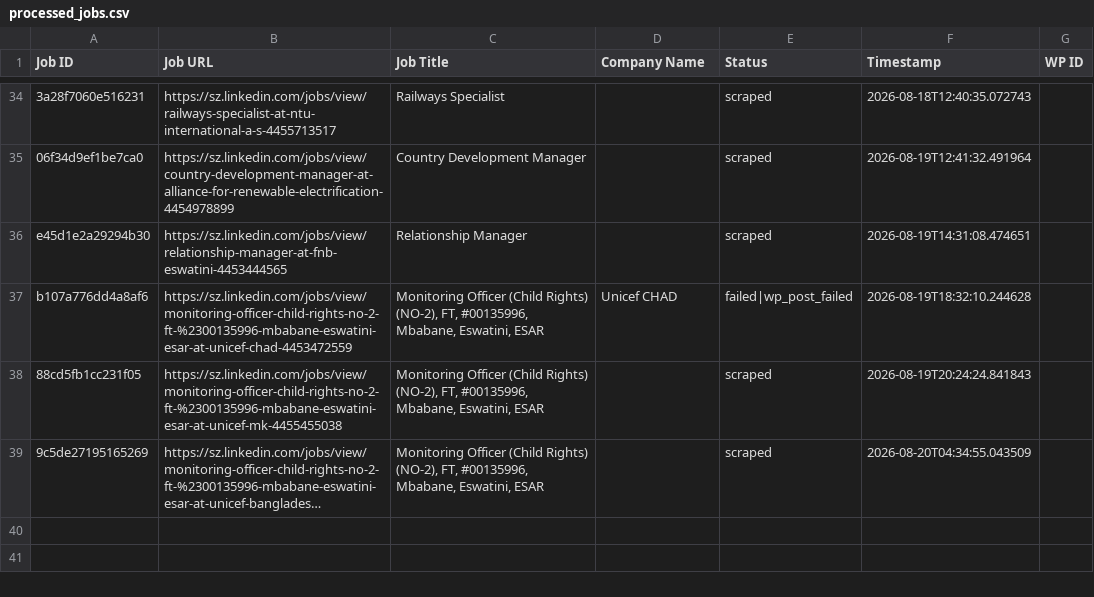
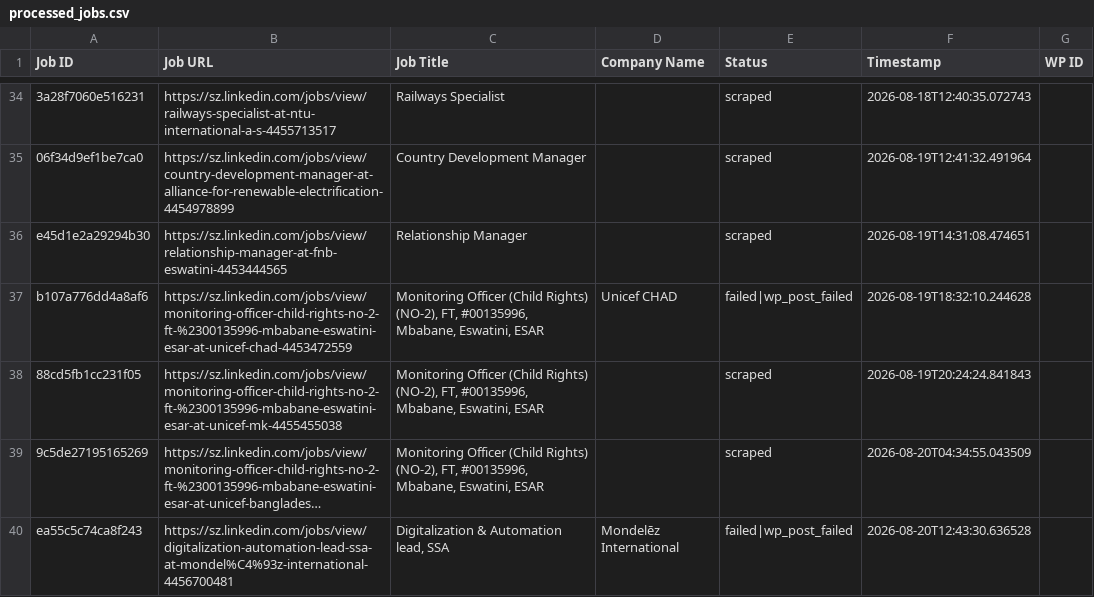
Before and after one commit to mimusdesign/sz, a CSV file: processed_jobs.csv, drawn as a sheet; only a part is shown, gaps mark what is left out; long unchanged cells end in …; the diff names each change by its address in the sheet, - before the commit and + after, or states it on an @@ line.

```diff
--- a/processed_jobs.csv
+++ b/processed_jobs.csv
+row 40: ea55c5c74ca8f243 | https://sz.linkedin.com/jobs/view/digitalization-automation-lead-ssa-at-mondel%C4%93z-international-4456700481 | Digitalization & Automation lead, SSA | Mondelēz International | failed|wp_post_failed | 2026-08-20T12:43:30.636528
```
